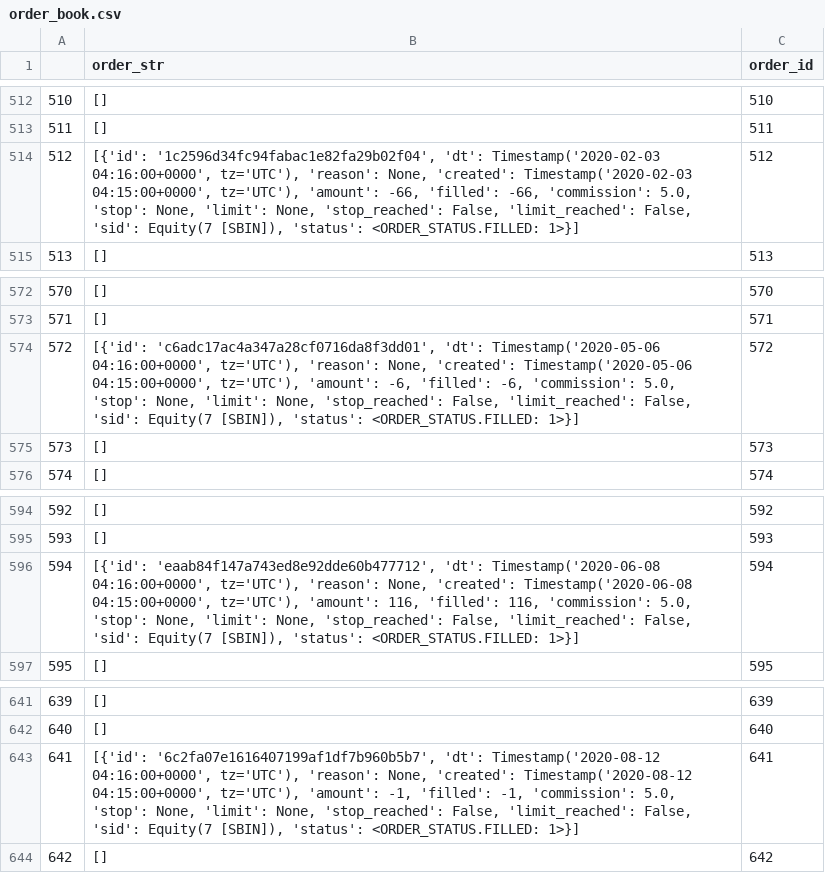
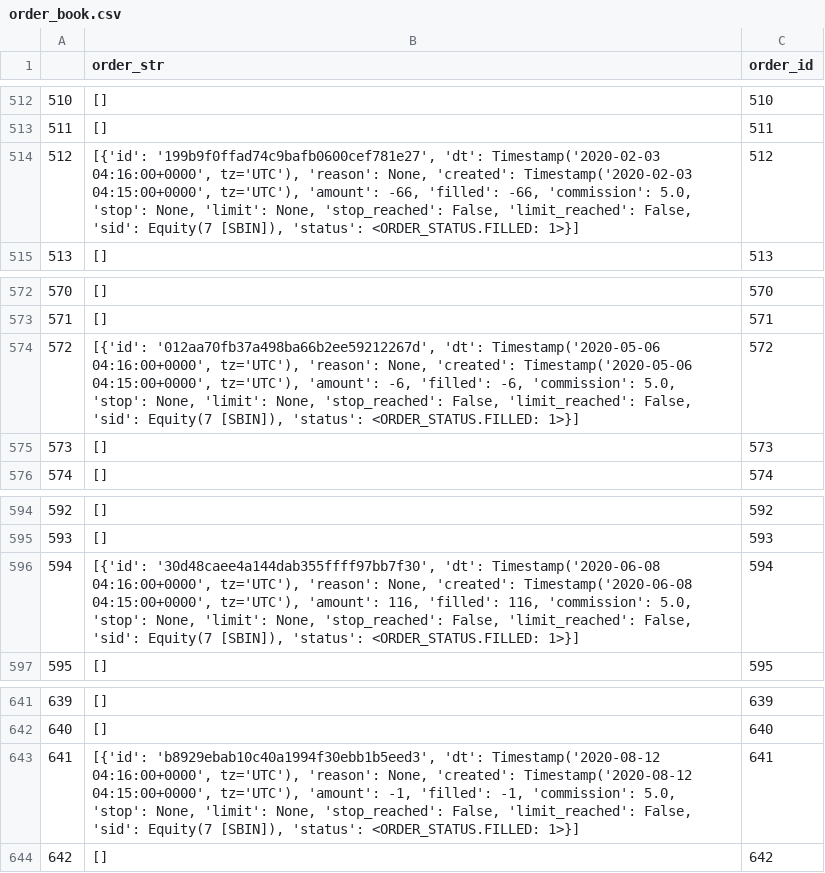
Before and after one commit to nakulbh/zipline-engine, a CSV file: backtest_results/bollinger_breakout/order_book.csv, drawn as a sheet; only a part is shown, gaps mark what is left out; the diff covers the shown part only.

```diff
--- a/backtest_results/bollinger_breakout/order_book.csv
+++ b/backtest_results/bollinger_breakout/order_book.csv
@@ -513,3 +513,3 @@
 511,[],511
-512,"[{'id': '1c2596d34fc94fabac1e82fa29b02f04', 'dt': Timestamp('2020-02-03 04:16:00+0000', tz='UTC'), 'reason': None, 'created': Timestamp('2020-02-03 04:15:00+0000', tz='UTC'), 'amount': -66, 'filled': -66, 'commission': 5.0, 'stop': None, 'limit': None, 'stop_reached': False, 'limit_reached': False, 'sid': Equity(7 [SBIN]), 'status': <ORDER_STATUS.FILLED: 1>}]",512
+512,"[{'id': '199b9f0ffad74c9bafb0600cef781e27', 'dt': Timestamp('2020-02-03 04:16:00+0000', tz='UTC'), 'reason': None, 'created': Timestamp('2020-02-03 04:15:00+0000', tz='UTC'), 'amount': -66, 'filled': -66, 'commission': 5.0, 'stop': None, 'limit': None, 'stop_reached': False, 'limit_reached': False, 'sid': Equity(7 [SBIN]), 'status': <ORDER_STATUS.FILLED: 1>}]",512
 513,[],513
@@ -573,3 +573,3 @@
 571,[],571
-572,"[{'id': 'c6adc17ac4a347a28cf0716da8f3dd01', 'dt': Timestamp('2020-05-06 04:16:00+0000', tz='UTC'), 'reason': None, 'created': Timestamp('2020-05-06 04:15:00+0000', tz='UTC'), 'amount': -6, 'filled': -6, 'commission': 5.0, 'stop': None, 'limit': None, 'stop_reached': False, 'limit_reached': False, 'sid': Equity(7 [SBIN]), 'status': <ORDER_STATUS.FILLED: 1>}]",572
+572,"[{'id': '012aa70fb37a498ba66b2ee59212267d', 'dt': Timestamp('2020-05-06 04:16:00+0000', tz='UTC'), 'reason': None, 'created': Timestamp('2020-05-06 04:15:00+0000', tz='UTC'), 'amount': -6, 'filled': -6, 'commission': 5.0, 'stop': None, 'limit': None, 'stop_reached': False, 'limit_reached': False, 'sid': Equity(7 [SBIN]), 'status': <ORDER_STATUS.FILLED: 1>}]",572
 573,[],573
@@ -595,3 +595,3 @@
 593,[],593
-594,"[{'id': 'eaab84f147a743ed8e92dde60b477712', 'dt': Timestamp('2020-06-08 04:16:00+0000', tz='UTC'), 'reason': None, 'created': Timestamp('2020-06-08 04:15:00+0000', tz='UTC'), 'amount': 116, 'filled': 116, 'commission': 5.0, 'stop': None, 'limit': None, 'stop_reached': False, 'limit_reached': False, 'sid': Equity(7 [SBIN]), 'status': <ORDER_STATUS.FILLED: 1>}]",594
+594,"[{'id': '30d48caee4a144dab355ffff97bb7f30', 'dt': Timestamp('2020-06-08 04:16:00+0000', tz='UTC'), 'reason': None, 'created': Timestamp('2020-06-08 04:15:00+0000', tz='UTC'), 'amount': 116, 'filled': 116, 'commission': 5.0, 'stop': None, 'limit': None, 'stop_reached': False, 'limit_reached': False, 'sid': Equity(7 [SBIN]), 'status': <ORDER_STATUS.FILLED: 1>}]",594
 595,[],595
@@ -642,3 +642,3 @@
 640,[],640
-641,"[{'id': '6c2fa07e1616407199af1df7b960b5b7', 'dt': Timestamp('2020-08-12 04:16:00+0000', tz='UTC'), 'reason': None, 'created': Timestamp('2020-08-12 04:15:00+0000', tz='UTC'), 'amount': -1, 'filled': -1, 'commission': 5.0, 'stop': None, 'limit': None, 'stop_reached': False, 'limit_reached': False, 'sid': Equity(7 [SBIN]), 'status': <ORDER_STATUS.FILLED: 1>}]",641
+641,"[{'id': 'b8929ebab10c40a1994f30ebb1b5eed3', 'dt': Timestamp('2020-08-12 04:16:00+0000', tz='UTC'), 'reason': None, 'created': Timestamp('2020-08-12 04:15:00+0000', tz='UTC'), 'amount': -1, 'filled': -1, 'commission': 5.0, 'stop': None, 'limit': None, 'stop_reached': False, 'limit_reached': False, 'sid': Equity(7 [SBIN]), 'status': <ORDER_STATUS.FILLED: 1>}]",641
 642,[],642
```
Also changed, not shown: 16 edited cells elsewhere in this file, backtest_results/bollinger_breakout/trade_book.csv, backtest_results/sma_crossover/order_book.csv, 51 other files.
